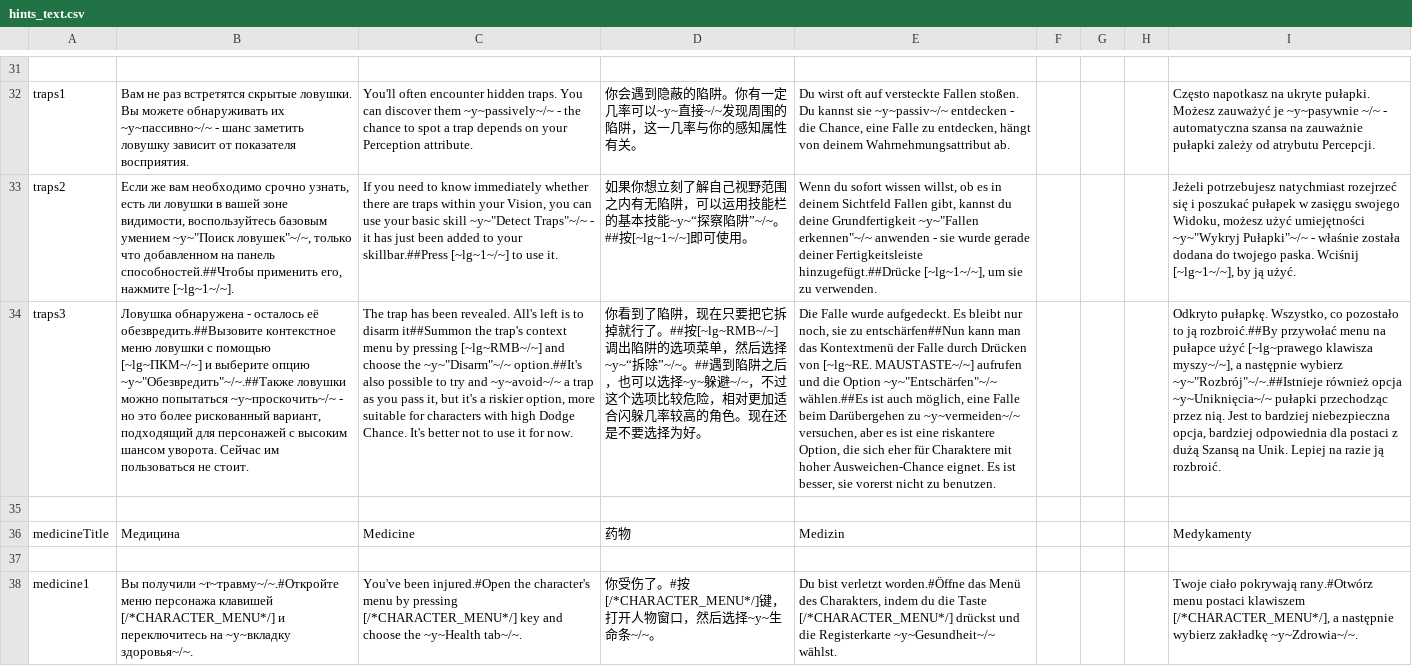
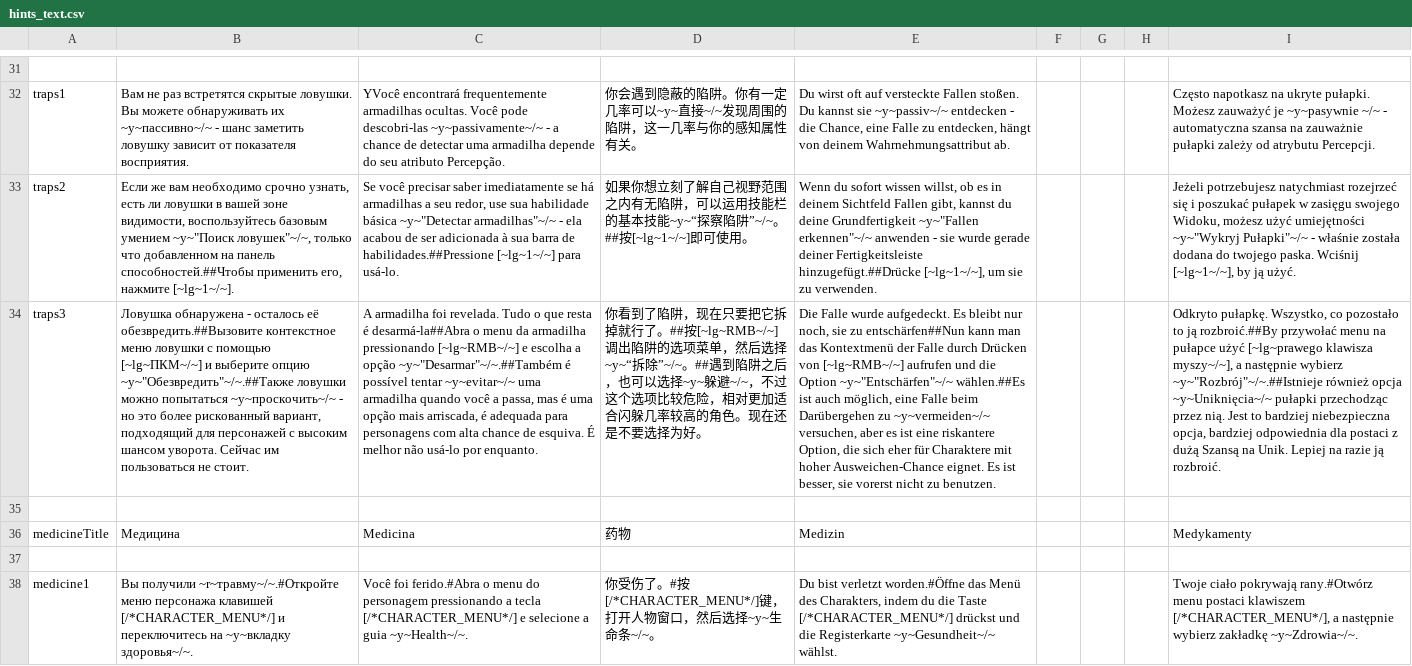
Before and after one commit to patrick323/stoneshard, a CSV file: hints_text.csv, drawn as a sheet; only a part is shown, gaps mark what is left out; the diff covers the shown part only; the diff names each change by its address in the sheet, - before the commit and + after, or states it on an @@ line.

```diff
--- a/hints_text.csv
+++ b/hints_text.csv
-C32: You'll often encounter hidden traps. You can discover them ~y~passively~/~ - the chance to spot a trap depends on your Perception attribute.
+C32: YVocê encontrará frequentemente armadilhas ocultas. Você pode descobri-las ~y~passivamente~/~ - a chance de detectar uma armadilha depende do seu atributo Percepção.
-C33: If you need to know immediately whether there are traps within your Vision, you can use your basic skill ~y~"Detect Traps"~/~ - it has just been added to your skillbar.##Press [~lg~1~/~] to use it.
+C33: Se você precisar saber imediatamente se há armadilhas a seu redor, use sua habilidade básica ~y~"Detectar armadilhas"~/~ - ela acabou de ser adicionada à sua barra de habilidades.##Pressione [~lg~1~/~] para usá-lo.
-C34: The trap has been revealed. All's left is to disarm it##Summon the trap's context menu by pressing [~lg~RMB~/~] and choose the ~y~"Disarm"~/~ option.##It's also possible to try and ~y~avoid~/~ a trap as you pass it, but it's a riskier option, more suitable for characters with high Dodge Chance. It's better not to use it for now.
+C34: A armadilha foi revelada. Tudo o que resta é desarmá-la##Abra o menu da armadilha pressionando [~lg~RMB~/~] e escolha a opção ~y~"Desarmar"~/~.##Também é possível tentar ~y~evitar~/~ uma armadilha quando você a passa, mas é uma opção mais arriscada, é adequada para personagens com alta chance de esquiva. É melhor não usá-lo por enquanto.
-E34: …Drücken von [~lg~RE. MAUSTASTE~/~] aufrufen und…
+E34: …Drücken von [~lg~RMB~/~] aufrufen und…
-C36: Medicine
+C36: Medicina
-C38: You've been injured.#Open the character's menu by pressing [/*CHARACTER_MENU*/] key and choose the ~y~Health tab~/~.
+C38: Você foi ferido.#Abra o menu do personagem pressionando a tecla [/*CHARACTER_MENU*/] e selecione a guia ~y~Health~/~.
```
Also changed, not shown: 58 edited cells elsewhere in this file.
